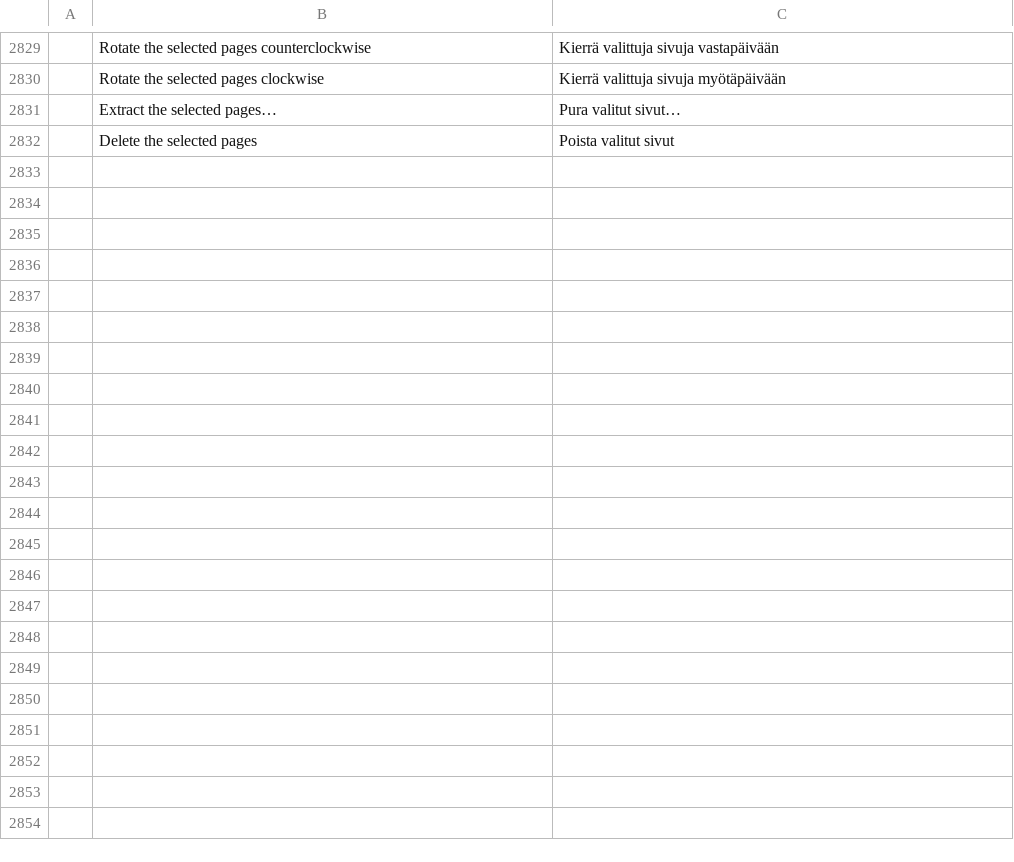
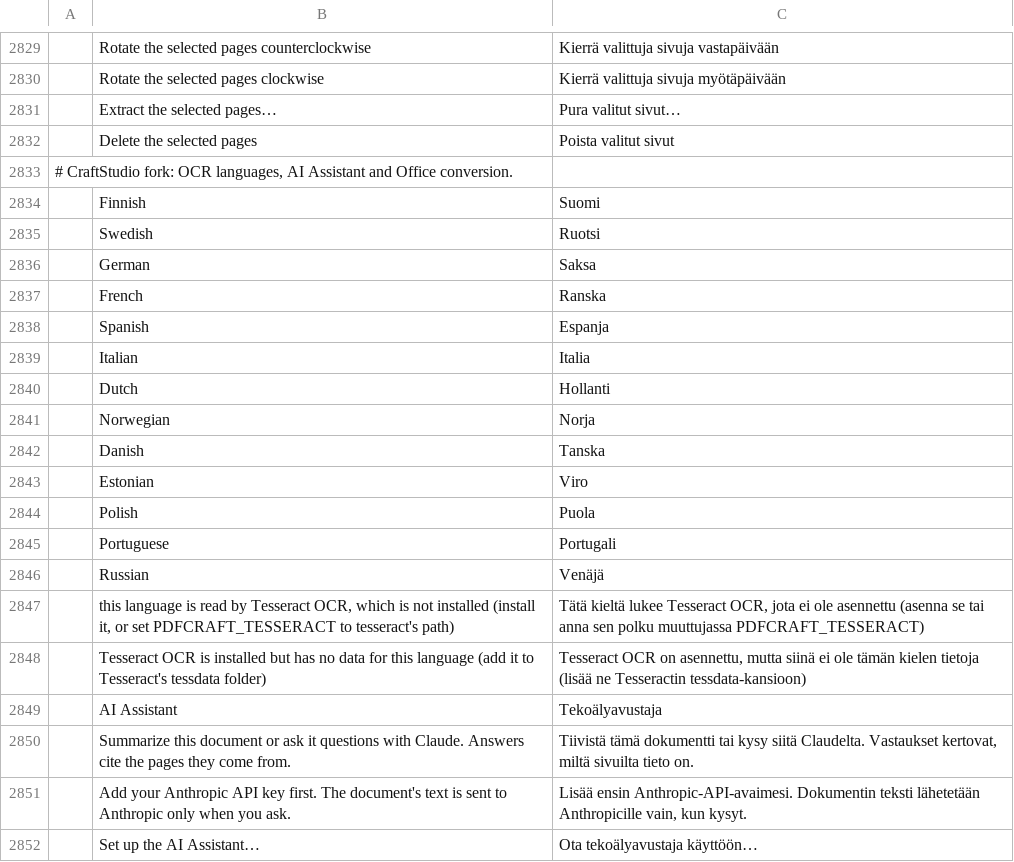
Before and after one commit to pasmaaapo-cloud/pdfcraft, a TSV file: crates/ui-egui/src/i18n/fi.tsv, drawn as a sheet; only a part is shown, gaps mark what is left out; the diff covers the shown part only; the diff names each change by its address in the sheet, - before the commit and + after, or states it on an @@ line.

```diff
--- a/crates/ui-egui/src/i18n/fi.tsv
+++ b/crates/ui-egui/src/i18n/fi.tsv
+row 2833: # CraftStudio fork: OCR languages, AI Assistant and Office conversion.
+row 2834:  | Finnish | Suomi
+row 2835:  | Swedish | Ruotsi
+row 2836:  | German | Saksa
+row 2837:  | French | Ranska
+row 2838:  | Spanish | Espanja
+row 2839:  | Italian | Italia
+row 2840:  | Dutch | Hollanti
+row 2841:  | Norwegian | Norja
+row 2842:  | Danish | Tanska
+row 2843:  | Estonian | Viro
+row 2844:  | Polish | Puola
+row 2845:  | Portuguese | Portugali
+row 2846:  | Russian | Venäjä
+row 2847:  | this language is read by Tesseract OCR, which is not installed (install it, or set PDFCRAFT_TESSERACT to tesseract's path) | Tätä kieltä lukee Tesseract OCR, jota ei ole asennettu (asenna se tai anna sen polku muuttujassa PDFCRAFT_TESSERACT)
+row 2848:  | Tesseract OCR is installed but has no data for this language (add it to Tesseract's tessdata folder) | Tesseract OCR on asennettu, mutta siinä ei ole tämän kielen tietoja (lisää ne Tesseractin tessdata-kansioon)
+row 2849:  | AI Assistant | Tekoälyavustaja
+row 2850:  | Summarize this document or ask it questions with Claude. Answers cite the pages they come from. | Tiivistä tämä dokumentti tai kysy siitä Claudelta. Vastaukset kertovat, miltä sivuilta tieto on.
+row 2851:  | Add your Anthropic API key first. The document's text is sent to Anthropic only when you ask. | Lisää ensin Anthropic-API-avaimesi. Dokumentin teksti lähetetään Anthropicille vain, kun kysyt.
+row 2852:  | Set up the AI Assistant… | Ota tekoälyavustaja käyttöön…
```
Also changed, not shown: 25 added rows elsewhere in this file, 40 other files.
